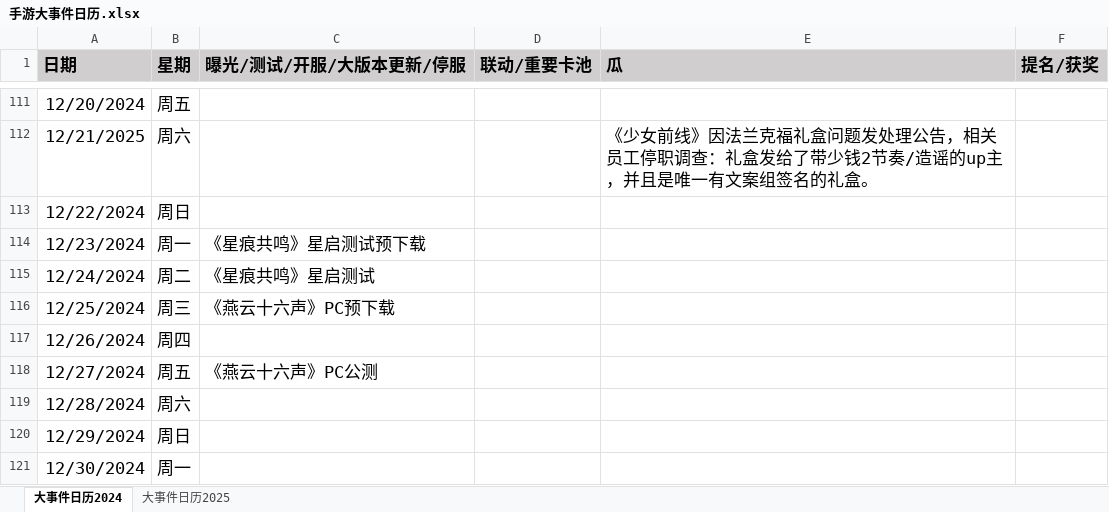
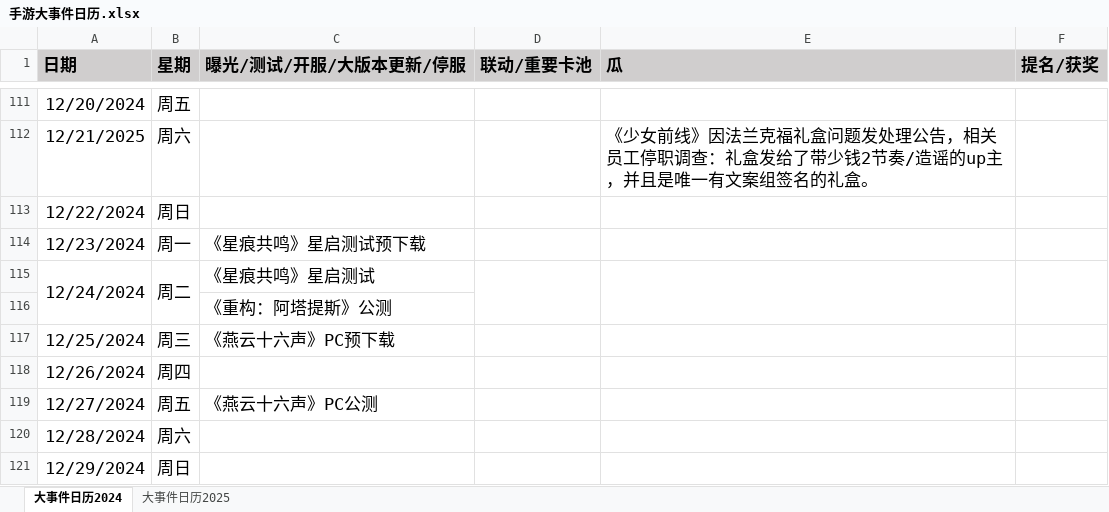
Before and after one commit to zq56745674/HSR_DATA_SERVER, an Excel workbook: doc/手游大事件日历.xlsx, sheet 大事件日历2024, drawn as a sheet; only a part is shown, gaps mark what is left out; the shorter side is filled out with more unchanged rows; values as stored, in another font and other column widths than the file's, no borders; the diff names each change by its address in the sheet, - before the commit and + after, or states it on an @@ line.

```diff
--- a/doc/手游大事件日历.xlsx (sheet 大事件日历2024)
+++ b/doc/手游大事件日历.xlsx (sheet 大事件日历2024)
+A115:A116 merged
+B115:B116 merged
+D115:D116 merged
+E115:E116 merged
+F115:F116 merged
+row 116:  |  | 《重构：阿塔提斯》公测
```
Also changed, not shown: doc/data.xlsx.
